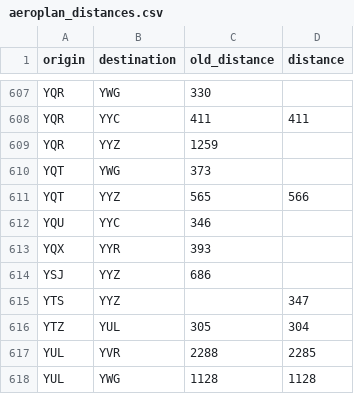
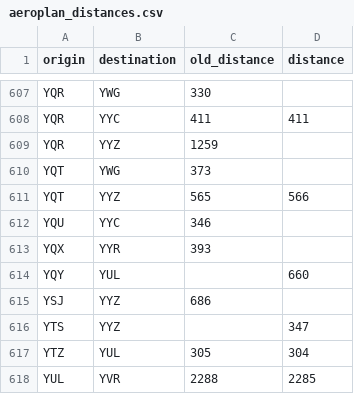
Before and after one commit to cowtool-llc/ac-sqd, a CSV file: src/main/resources/aeroplan_distances.csv, drawn as a sheet; only a part is shown, gaps mark what is left out; the shorter side is filled out with more unchanged rows; the diff names each change by its address in the sheet, - before the commit and + after, or states it on an @@ line.

Commit message:
YUL-YQY is 660 (#148)

```diff
--- a/src/main/resources/aeroplan_distances.csv
+++ b/src/main/resources/aeroplan_distances.csv
+row 614: YQY | YUL |  | 660
```
